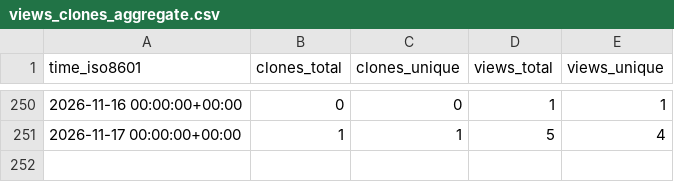
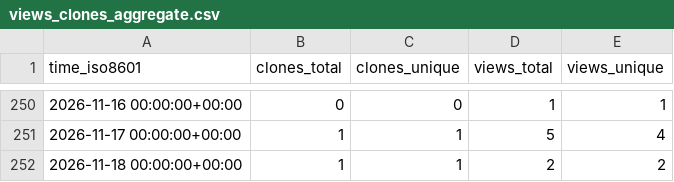
Before and after one commit to arikusi/repo-stats, a CSV file: arikusi/claude-sage/ghrs-data/views_clones_aggregate.csv, drawn as a sheet; only a part is shown, gaps mark what is left out; the diff names each change by its address in the sheet, - before the commit and + after, or states it on an @@ line.

```diff
--- a/arikusi/claude-sage/ghrs-data/views_clones_aggregate.csv
+++ b/arikusi/claude-sage/ghrs-data/views_clones_aggregate.csv
+row 252: 2026-11-18 00:00:00+00:00 | 1 | 1 | 2 | 2
```
Also changed, not shown: 1 other file.
